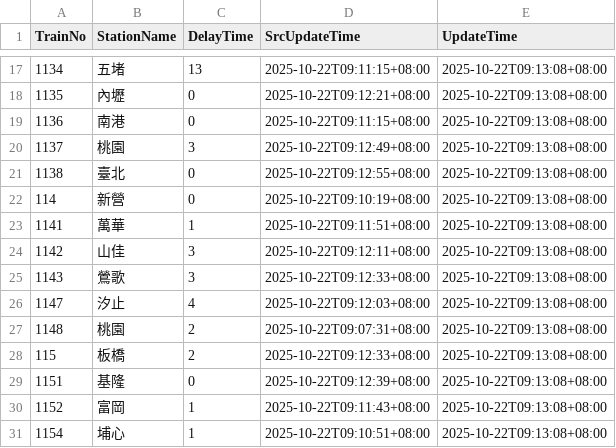
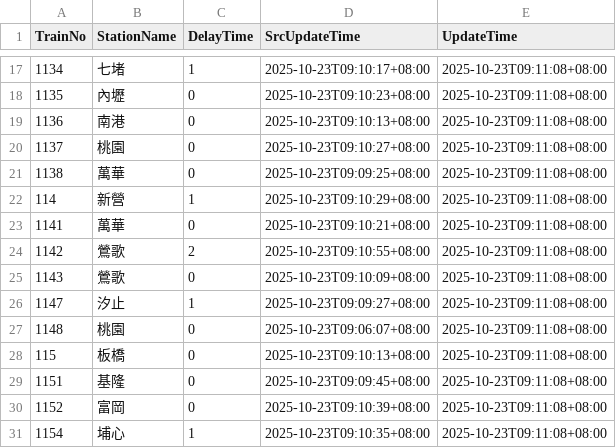
Before and after one commit to funfun0912/Open-Platform-Software-Mid, a CSV file: api.csv, drawn as a sheet; only a part is shown, gaps mark what is left out; the diff covers the shown part only.

```diff
--- a/api.csv
+++ b/api.csv
@@ -17,15 +17,15 @@ TrainNo,StationName,DelayTime,SrcUpdateTime,UpdateTime
-1134,五堵,13,2025-10-22T09:11:15+08:00,2025-10-22T09:13:08+08:00
-1135,內壢,0,2025-10-22T09:12:21+08:00,2025-10-22T09:13:08+08:00
-1136,南港,0,2025-10-22T09:11:15+08:00,2025-10-22T09:13:08+08:00
-1137,桃園,3,2025-10-22T09:12:49+08:00,2025-10-22T09:13:08+08:00
-1138,臺北,0,2025-10-22T09:12:55+08:00,2025-10-22T09:13:08+08:00
-114,新營,0,2025-10-22T09:10:19+08:00,2025-10-22T09:13:08+08:00
-1141,萬華,1,2025-10-22T09:11:51+08:00,2025-10-22T09:13:08+08:00
-1142,山佳,3,2025-10-22T09:12:11+08:00,2025-10-22T09:13:08+08:00
-1143,鶯歌,3,2025-10-22T09:12:33+08:00,2025-10-22T09:13:08+08:00
-1147,汐止,4,2025-10-22T09:12:03+08:00,2025-10-22T09:13:08+08:00
-1148,桃園,2,2025-10-22T09:07:31+08:00,2025-10-22T09:13:08+08:00
-115,板橋,2,2025-10-22T09:12:33+08:00,2025-10-22T09:13:08+08:00
-1151,基隆,0,2025-10-22T09:12:39+08:00,2025-10-22T09:13:08+08:00
-1152,富岡,1,2025-10-22T09:11:43+08:00,2025-10-22T09:13:08+08:00
-1154,埔心,1,2025-10-22T09:10:51+08:00,2025-10-22T09:13:08+08:00
+1134,七堵,1,2025-10-23T09:10:17+08:00,2025-10-23T09:11:08+08:00
+1135,內壢,0,2025-10-23T09:10:23+08:00,2025-10-23T09:11:08+08:00
+1136,南港,0,2025-10-23T09:10:13+08:00,2025-10-23T09:11:08+08:00
+1137,桃園,0,2025-10-23T09:10:27+08:00,2025-10-23T09:11:08+08:00
+1138,萬華,0,2025-10-23T09:09:25+08:00,2025-10-23T09:11:08+08:00
+114,新營,1,2025-10-23T09:10:29+08:00,2025-10-23T09:11:08+08:00
+1141,萬華,0,2025-10-23T09:10:21+08:00,2025-10-23T09:11:08+08:00
+1142,鶯歌,2,2025-10-23T09:10:55+08:00,2025-10-23T09:11:08+08:00
+1143,鶯歌,0,2025-10-23T09:10:09+08:00,2025-10-23T09:11:08+08:00
+1147,汐止,1,2025-10-23T09:09:27+08:00,2025-10-23T09:11:08+08:00
+1148,桃園,0,2025-10-23T09:06:07+08:00,2025-10-23T09:11:08+08:00
+115,板橋,0,2025-10-23T09:10:13+08:00,2025-10-23T09:11:08+08:00
+1151,基隆,0,2025-10-23T09:09:45+08:00,2025-10-23T09:11:08+08:00
+1152,富岡,0,2025-10-23T09:10:39+08:00,2025-10-23T09:11:08+08:00
+1154,埔心,1,2025-10-23T09:10:35+08:00,2025-10-23T09:11:08+08:00
```
Also changed, not shown: 2 added rows, 2 removed rows and 40 edited cells elsewhere in this file.
